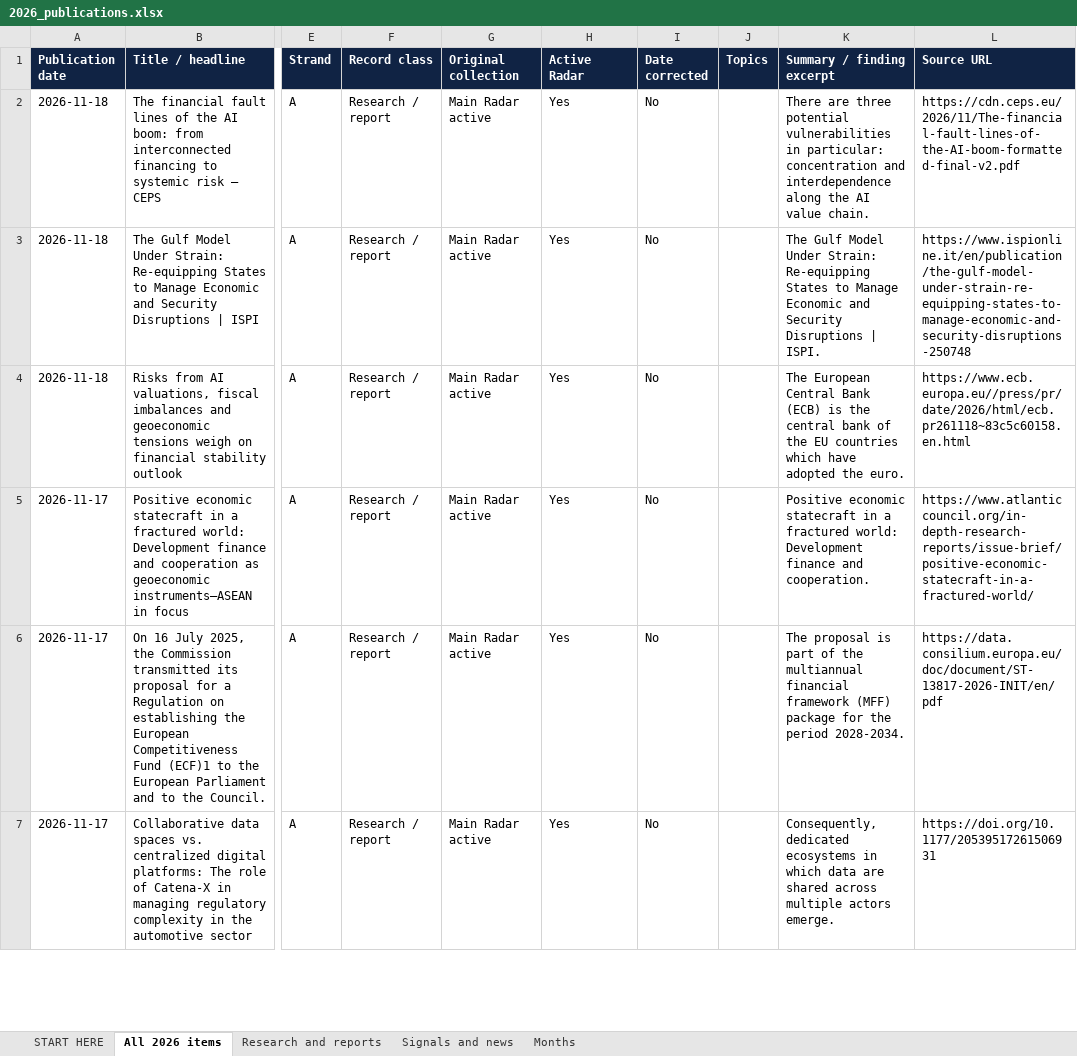
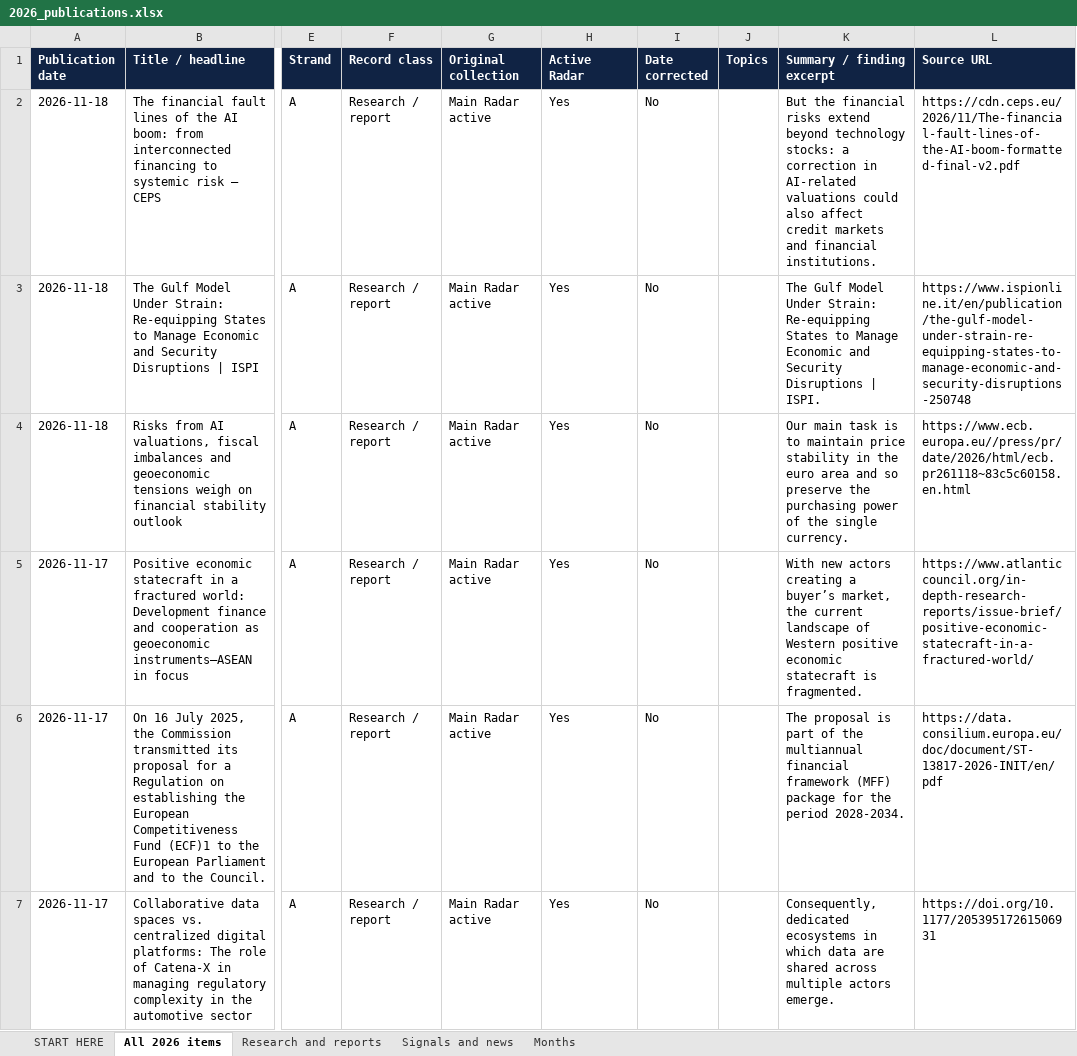
Before and after one commit to vevirm/Europe, an Excel workbook: 2026-stuff/2026_publications.xlsx, sheet All 2026 items, drawn as a sheet; only a part is shown, gaps mark what is left out; values as stored, in another font and other column widths than the file's, no borders; the diff covers the shown part only; the diff names each change by its address in the sheet, - before the commit and + after, or states it on an @@ line.

```diff
--- a/2026-stuff/2026_publications.xlsx (sheet All 2026 items)
+++ b/2026-stuff/2026_publications.xlsx (sheet All 2026 items)
-K2 (Summary / finding excerpt): There are three potential vulnerabilities in particular: concentration and interdependence along the AI value chain.
+K2 (Summary / finding excerpt): But the financial risks extend beyond technology stocks: a correction in AI-related valuations could also affect credit markets and financial institutions.
-K4 (Summary / finding excerpt): The European Central Bank (ECB) is the central bank of the EU countries which have adopted the euro.
+K4 (Summary / finding excerpt): Our main task is to maintain price stability in the euro area and so preserve the purchasing power of the single currency.
-K5 (Summary / finding excerpt): Positive economic statecraft in a fractured world: Development finance and cooperation.
+K5 (Summary / finding excerpt): With new actors creating a buyer’s market, the current landscape of Western positive economic statecraft is fragmented.
```
Also changed, not shown: 1 added row, 1 removed row and 100 edited cells elsewhere in this sheet, sheet Research and reports, 1 other file.
